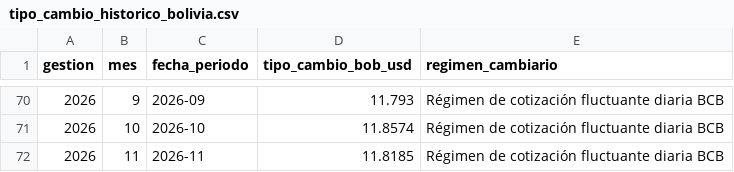
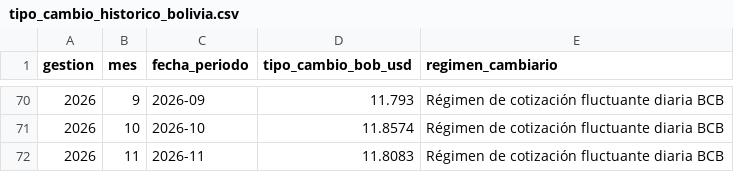
Before and after one commit to Data-Industry/Desarollo-Proyecto, a CSV file: data/processed/tipo_cambio_historico_bolivia.csv, drawn as a sheet; only a part is shown, gaps mark what is left out.

```diff
--- a/data/processed/tipo_cambio_historico_bolivia.csv
+++ b/data/processed/tipo_cambio_historico_bolivia.csv
@@ -71,2 +71,2 @@
 2026,10,2026-10,11.8574,Régimen de cotización fluctuante diaria BCB
-2026,11,2026-11,11.8185,Régimen de cotización fluctuante diaria BCB
+2026,11,2026-11,11.8083,Régimen de cotización fluctuante diaria BCB
```
Also changed, not shown: data/processed/dataset_analitico_modelado.csv, data/processed/tipo_cambio_diario_bcb.csv, 16 other files.
